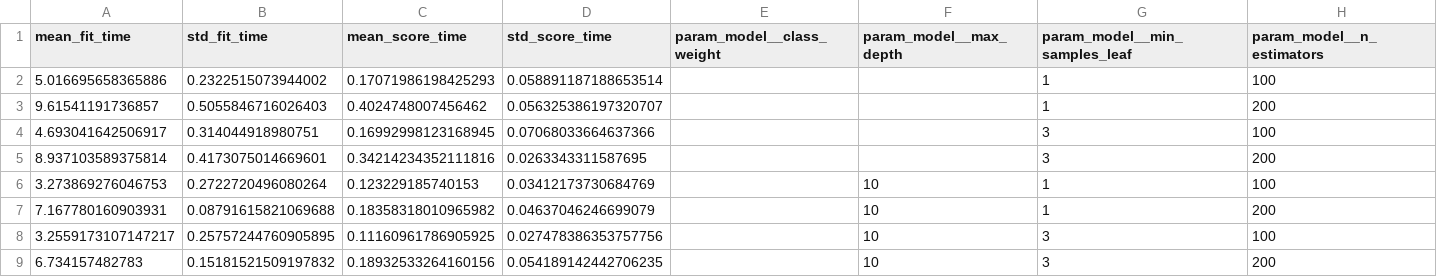
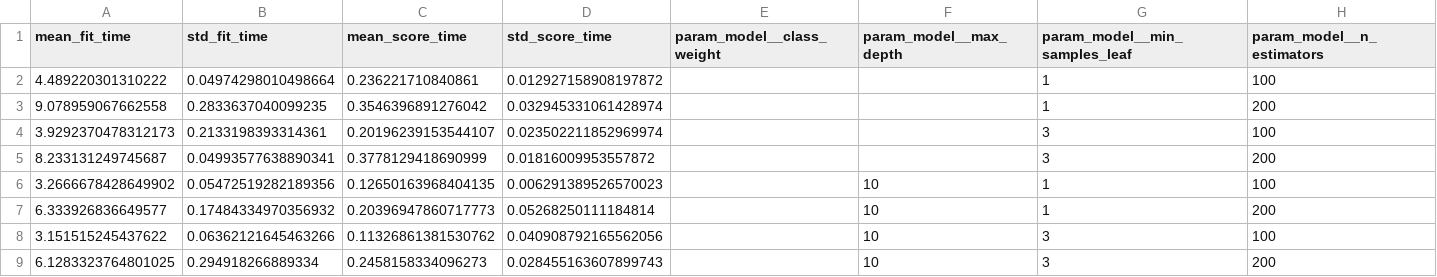
Before and after one commit to harshitrathi14/capstone-predictivemaintenance, a CSV file: models/experiments.csv, drawn as a sheet; only a part is shown; the diff covers the shown part only; the diff names each change by its address in the sheet, - before the commit and + after, or states it on an @@ line.

```diff
--- a/models/experiments.csv
+++ b/models/experiments.csv
-A2 (mean_fit_time): 5.016695658365886
+A2 (mean_fit_time): 4.489220301310222
-B2 (std_fit_time): 0.2322515073944002
+B2 (std_fit_time): 0.04974298010498664
-C2 (mean_score_time): 0.17071986198425293
+C2 (mean_score_time): 0.236221710840861
-D2 (std_score_time): 0.058891187188653514
+D2 (std_score_time): 0.012927158908197872
-A3 (mean_fit_time): 9.61541191736857
+A3 (mean_fit_time): 9.078959067662558
-B3 (std_fit_time): 0.5055846716026403
+B3 (std_fit_time): 0.2833637040099235
-C3 (mean_score_time): 0.4024748007456462
+C3 (mean_score_time): 0.3546396891276042
-D3 (std_score_time): 0.056325386197320707
+D3 (std_score_time): 0.032945331061428974
-A4 (mean_fit_time): 4.693041642506917
+A4 (mean_fit_time): 3.9292370478312173
-B4 (std_fit_time): 0.314044918980751
+B4 (std_fit_time): 0.2133198393314361
-C4 (mean_score_time): 0.16992998123168945
+C4 (mean_score_time): 0.20196239153544107
-D4 (std_score_time): 0.07068033664637366
+D4 (std_score_time): 0.023502211852969974
-A5 (mean_fit_time): 8.937103589375814
+A5 (mean_fit_time): 8.233131249745687
-B5 (std_fit_time): 0.4173075014669601
+B5 (std_fit_time): 0.04993577638890341
-C5 (mean_score_time): 0.34214234352111816
+C5 (mean_score_time): 0.3778129418690999
-D5 (std_score_time): 0.0263343311587695
+D5 (std_score_time): 0.01816009953557872
-A6 (mean_fit_time): 3.273869276046753
+A6 (mean_fit_time): 3.2666678428649902
-B6 (std_fit_time): 0.2722720496080264
+B6 (std_fit_time): 0.05472519282189356
-C6 (mean_score_time): 0.123229185740153
+C6 (mean_score_time): 0.12650163968404135
-D6 (std_score_time): 0.03412173730684769
+D6 (std_score_time): 0.006291389526570023
-A7 (mean_fit_time): 7.167780160903931
+A7 (mean_fit_time): 6.333926836649577
-B7 (std_fit_time): 0.08791615821069688
+B7 (std_fit_time): 0.17484334970356932
-C7 (mean_score_time): 0.18358318010965982
+C7 (mean_score_time): 0.20396947860717773
-D7 (std_score_time): 0.04637046246699079
+D7 (std_score_time): 0.05268250111184814
-A8 (mean_fit_time): 3.2559173107147217
+A8 (mean_fit_time): 3.151515245437622
-B8 (std_fit_time): 0.25757244760905895
+B8 (std_fit_time): 0.06362121645463266
-C8 (mean_score_time): 0.11160961786905925
+C8 (mean_score_time): 0.11326861381530762
-D8 (std_score_time): 0.027478386353757756
+D8 (std_score_time): 0.040908792165562056
-A9 (mean_fit_time): 6.734157482783
+A9 (mean_fit_time): 6.1283323764801025
-B9 (std_fit_time): 0.15181521509197832
+B9 (std_fit_time): 0.294918266889334
-C9 (mean_score_time): 0.18932533264160156
+C9 (mean_score_time): 0.2458158334096273
-D9 (std_score_time): 0.054189142442706235
+D9 (std_score_time): 0.028455163607899743
```
Also changed, not shown: 32 edited cells elsewhere in this file, 2 other files.
